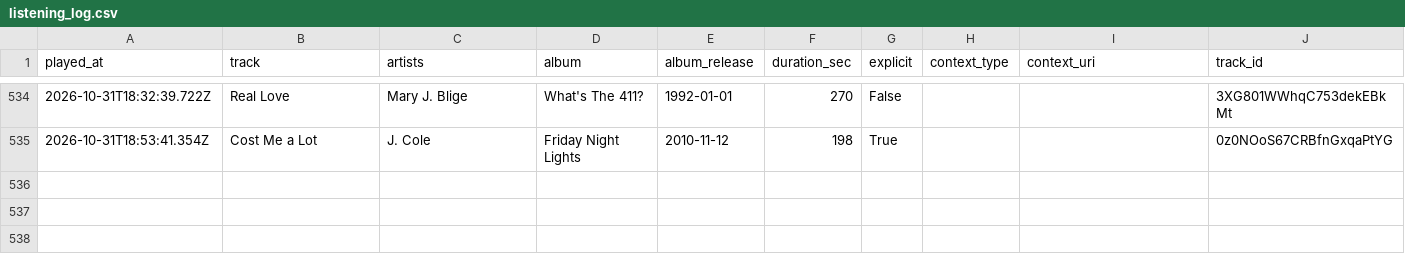
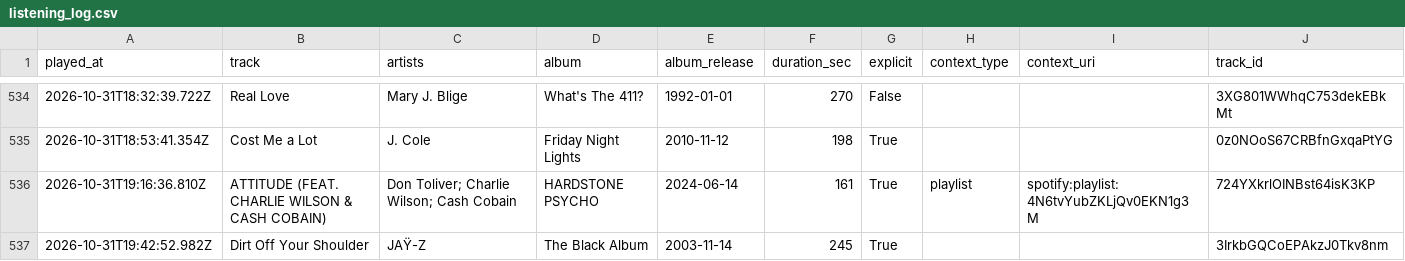
Before and after one commit to mperry2006/Spotify-listening-log, a CSV file: data/listening_log.csv, drawn as a sheet; only a part is shown, gaps mark what is left out.

```diff
--- a/data/listening_log.csv
+++ b/data/listening_log.csv
@@ -535 +535,3 @@ played_at,track,artists,album,album_release,duration_sec,explicit,context_type,c
 2026-10-31T18:53:41.354Z,Cost Me a Lot,J. Cole,Friday Night Lights,2010-11-12,198,True,,,0z0NOoS67CRBfnGxqaPtYG
+2026-10-31T19:16:36.810Z,ATTITUDE (FEAT. CHARLIE WILSON & CASH COBAIN),Don Toliver; Charlie Wilson; Cash Cobain,HARDSTONE PSYCHO,2024-06-14,161,True,playlist,spotify:playlist:4N6tvYubZKLjQv0EKN1g3M,724YXkrlOINBst64isK3KP
+2026-10-31T19:42:52.982Z,Dirt Off Your Shoulder,JAŸ-Z,The Black Album,2003-11-14,245,True,,,3IrkbGQCoEPAkzJ0Tkv8nm
```
Also changed, not shown: 2 other files.
